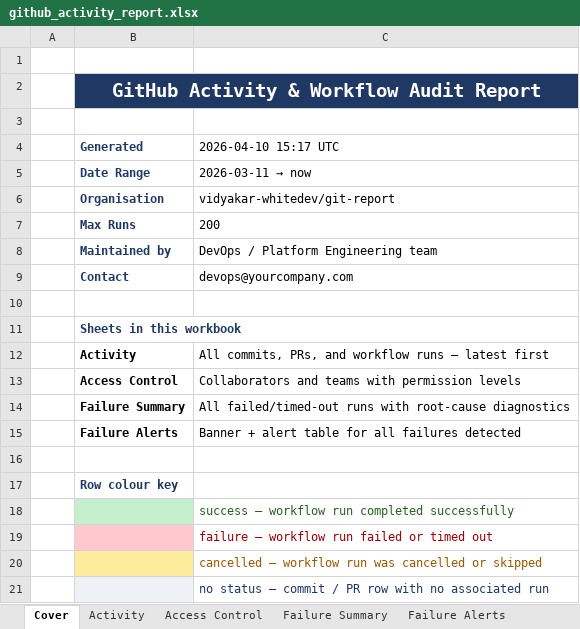
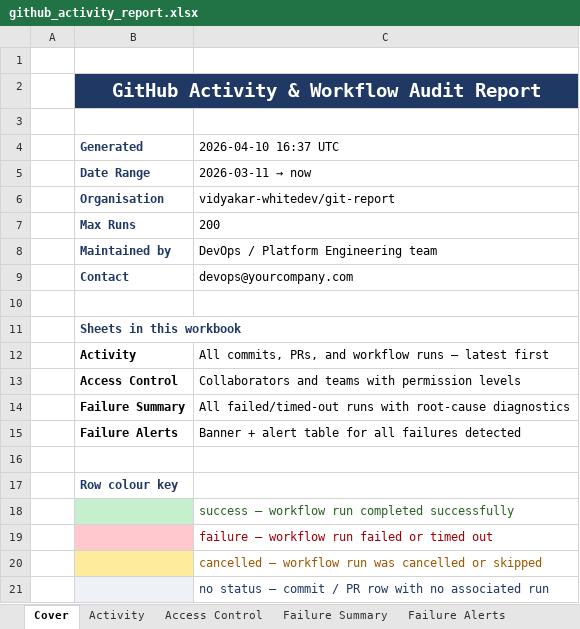
Before and after one commit to vidyakar-whitedev/git-report, an Excel workbook: github_activity_report.xlsx, sheet Cover, drawn as a sheet; values as stored, in another font and other column widths than the file's, no borders; the diff names each change by its address in the sheet, - before the commit and + after, or states it on an @@ line.

```diff
--- a/github_activity_report.xlsx (sheet Cover)
+++ b/github_activity_report.xlsx (sheet Cover)
-C4: 2026-04-10 15:17 UTC
+C4: 2026-04-10 16:37 UTC
```
Also changed, not shown: sheet Activity, sheet Failure Alerts, sheet Failure Summary.
